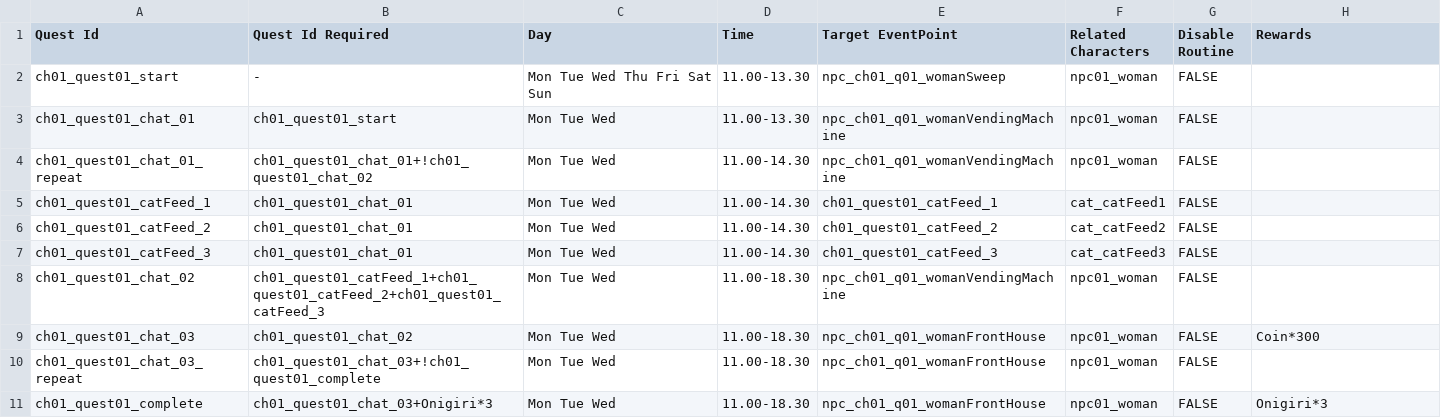
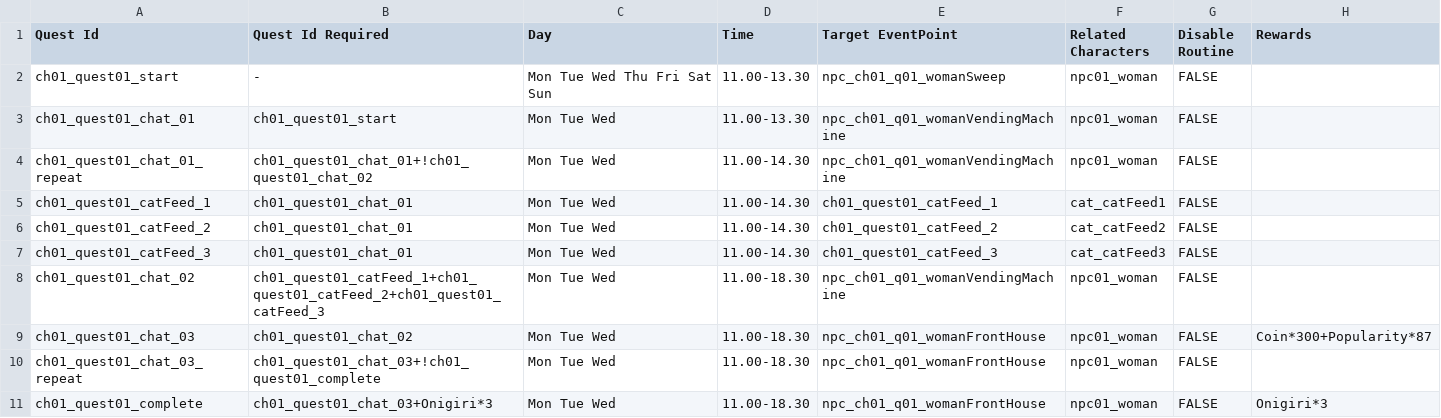
Before and after one commit to craxidile/neko-odyssey-main, a CSV file: Assets/NekoOdyssey/Scripts/Game.Unity/Routine/Routine CSV/ch01_quest01.csv (was Assets/NekoOdyssey/Scripts/Game.Unity/Routine/Routine CSV/ch01_q01.csv), drawn as a sheet.

Commit message:
questLine 1

```diff
--- a/Assets/NekoOdyssey/Scripts/Game.Unity/Routine/Routine CSV/ch01_q01.csv
+++ b/Assets/NekoOdyssey/Scripts/Game.Unity/Routine/Routine CSV/ch01_quest01.csv
@@ -8,3 +8,3 @@ ch01_quest01_catFeed_3,ch01_quest01_chat_01,Mon Tue Wed ,11.00-14.30,ch01_quest0
 ch01_quest01_chat_02,ch01_quest01_catFeed_1+ch01_quest01_catFeed_2+ch01_quest01_catFeed_3,Mon Tue Wed ,11.00-18.30,npc_ch01_q01_womanVendingMachine,npc01_woman,FALSE,
-ch01_quest01_chat_03,ch01_quest01_chat_02,Mon Tue Wed ,11.00-18.30,npc_ch01_q01_womanFrontHouse,npc01_woman,FALSE,Coin*300
+ch01_quest01_chat_03,ch01_quest01_chat_02,Mon Tue Wed ,11.00-18.30,npc_ch01_q01_womanFrontHouse,npc01_woman,FALSE,Coin*300+Popularity*87
 ch01_quest01_chat_03_repeat,ch01_quest01_chat_03+!ch01_quest01_complete,Mon Tue Wed ,11.00-18.30,npc_ch01_q01_womanFrontHouse,npc01_woman,FALSE,
```
Also changed, not shown: 7 other files.
